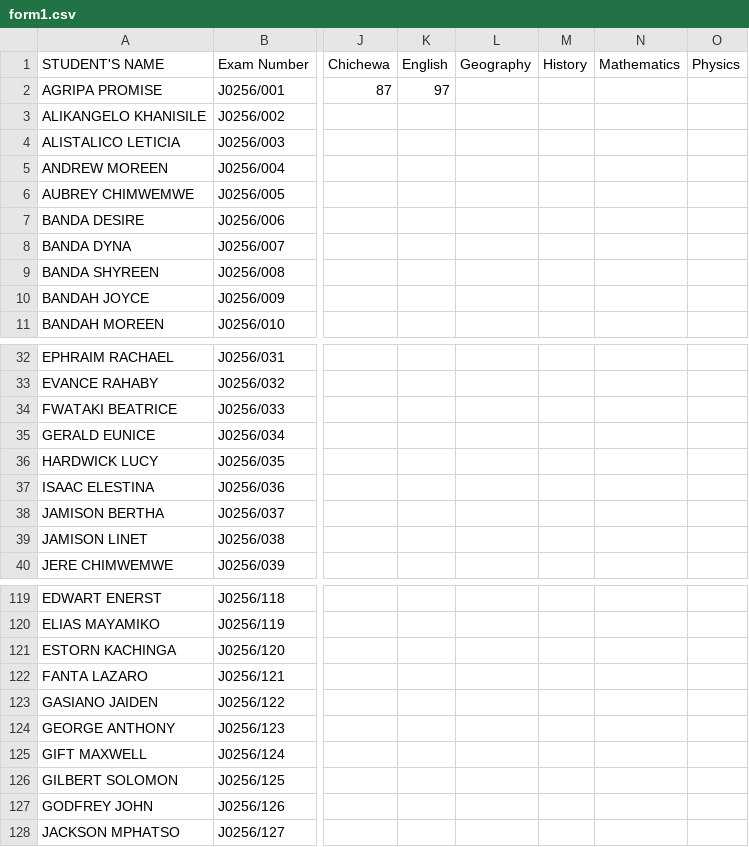
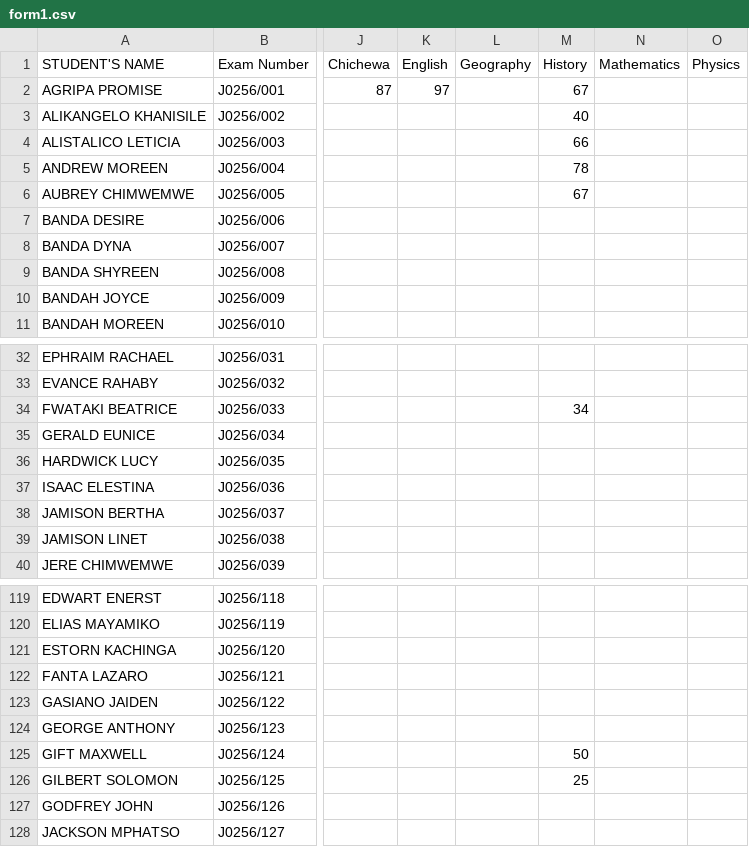
Before and after one commit to enitac/a, a CSV file: form1.csv, drawn as a sheet; only a part is shown, gaps mark what is left out; the diff names each change by its address in the sheet, - before the commit and + after, or states it on an @@ line.

Commit message:
Update: form1 - History (03/05/2026, 21:56:57)

```diff
--- a/form1.csv
+++ b/form1.csv
-M2 (History): (empty)
+M2 (History): 67
-M3 (History): (empty)
+M3 (History): 40
-M4 (History): (empty)
+M4 (History): 66
-M5 (History): (empty)
+M5 (History): 78
-M6 (History): (empty)
+M6 (History): 67
-M34 (History): (empty)
+M34 (History): 34
-M125 (History): (empty)
+M125 (History): 50
-M126 (History): (empty)
+M126 (History): 25
```
